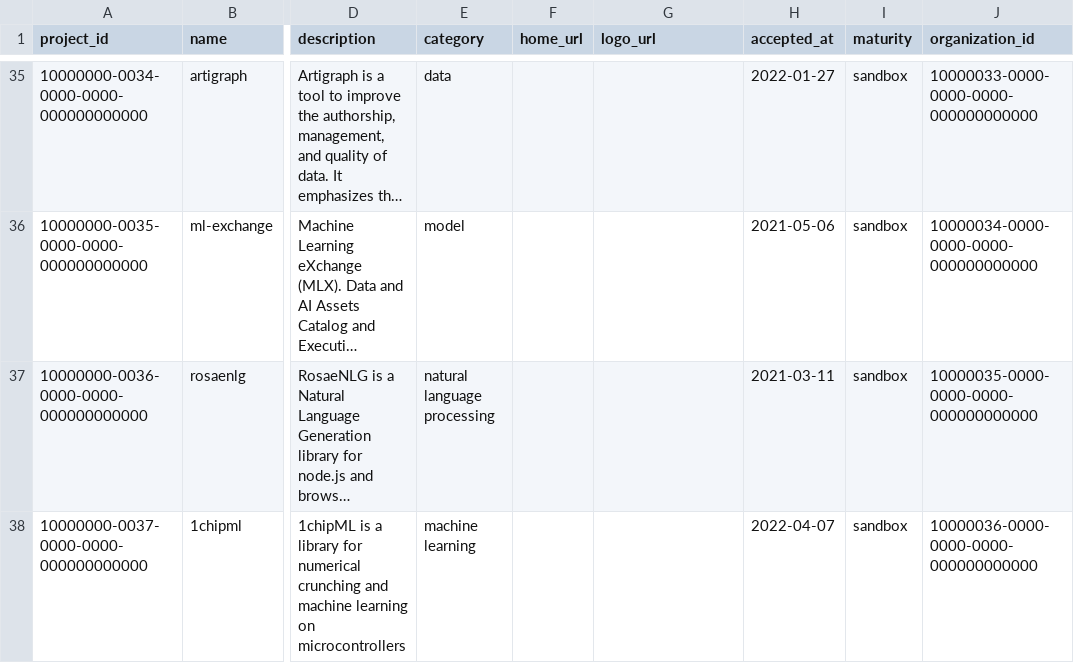
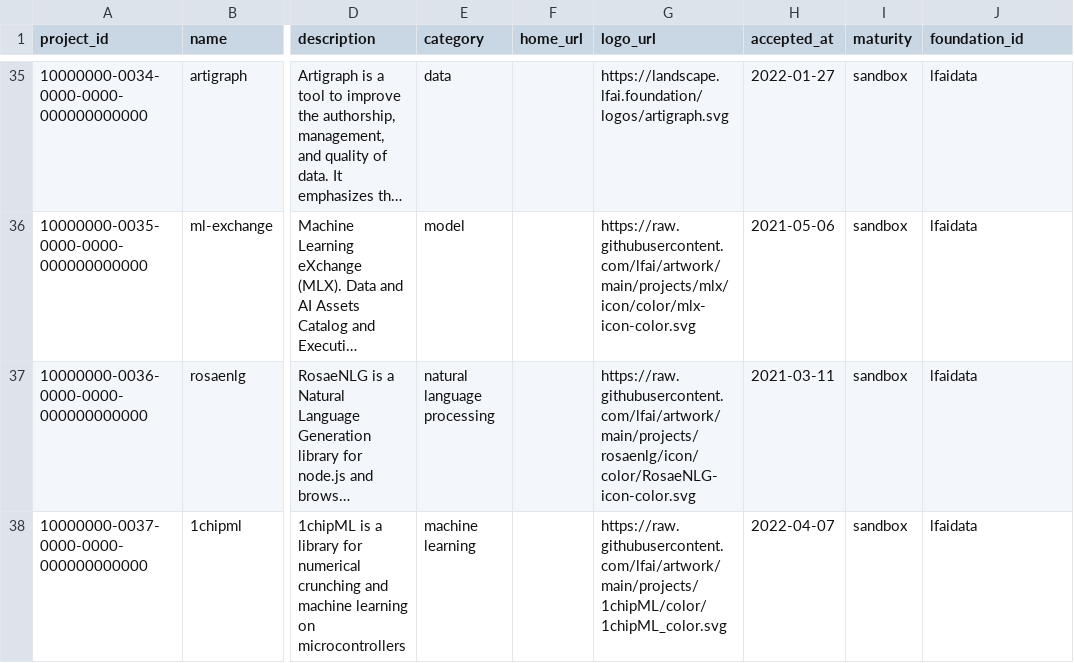
Before and after one commit to cncf/clomonitor, a CSV file: database/data/lfaidata/projects.csv, drawn as a sheet; only a part is shown, gaps mark what is left out; long unchanged cells end in …; the diff covers the shown part only; the diff names each change by its address in the sheet, - before the commit and + after, or states it on an @@ line.

Commit message:
Remove organization concept (#535)
This is some groundwork to eventually use the landscape YAML file as
data source.

Related to #471

Signed-off-by: Sergio Castaño Arteaga <tegioz@icloud.com>
Signed-off-by: Cintia Sanchez Garcia <cynthiasg@icloud.com>
Co-authored-by: Sergio Castaño Arteaga <tegioz@icloud.com>
Co-authored-by: Cintia Sanchez Garcia <cynthiasg@icloud.com>

```diff
--- a/database/data/lfaidata/projects.csv
+++ b/database/data/lfaidata/projects.csv
-J1: organization_id
+J1: foundation_id
-G35 (logo_url): (empty)
+G35 (logo_url): https://landscape.lfai.foundation/logos/artigraph.svg
-J35 (foundation_id): 10000033-0000-0000-0000-000000000000
+J35 (foundation_id): lfaidata
-G36 (logo_url): (empty)
+G36 (logo_url): https://raw.githubusercontent.com/lfai/artwork/main/projects/mlx/icon/color/mlx-icon-color.svg
-J36 (foundation_id): 10000034-0000-0000-0000-000000000000
+J36 (foundation_id): lfaidata
-G37 (logo_url): (empty)
+G37 (logo_url): https://raw.githubusercontent.com/lfai/artwork/main/projects/rosaenlg/icon/color/RosaeNLG-icon-color.svg
-J37 (foundation_id): 10000035-0000-0000-0000-000000000000
+J37 (foundation_id): lfaidata
-G38 (logo_url): (empty)
+G38 (logo_url): https://raw.githubusercontent.com/lfai/artwork/main/projects/1chipML/color/1chipML_color.svg
-J38 (foundation_id): 10000036-0000-0000-0000-000000000000
+J38 (foundation_id): lfaidata
```
Also changed, not shown: 63 edited cells elsewhere in this file, 39 other files.
